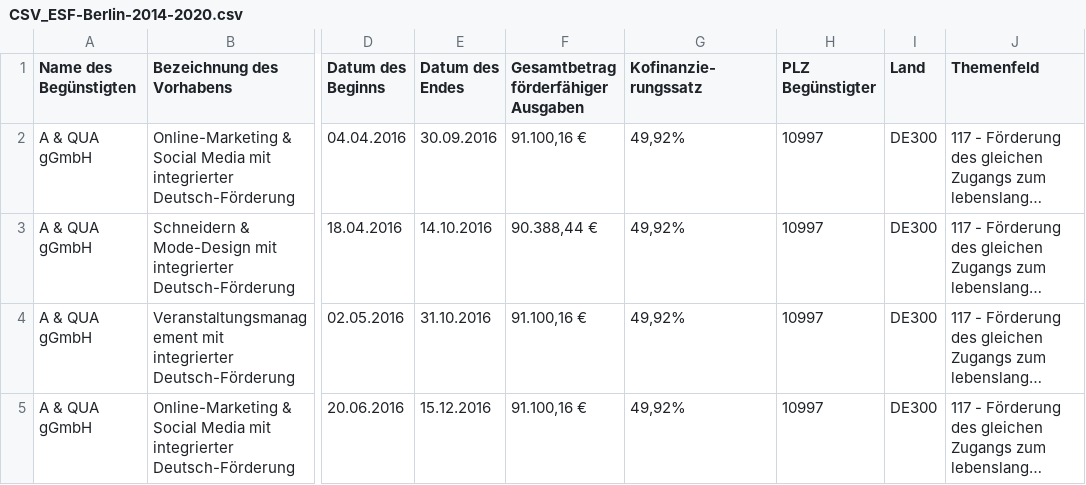
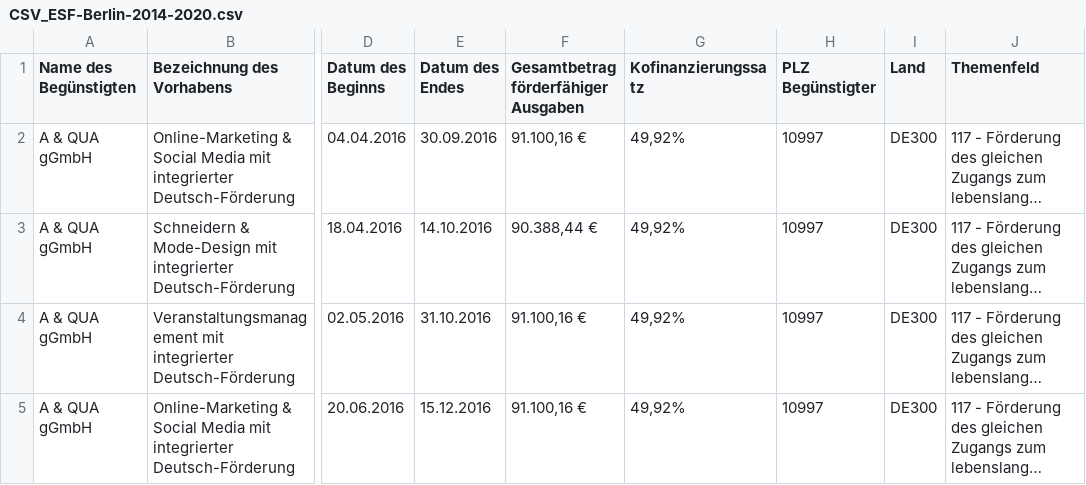
Before and after one commit to os-data/eu-structural-funds, a CSV file: data/DE.germany/DE3.berlin/ESF 2014-2020/CSV_ESF-Berlin-2014-2020.csv, drawn as a sheet; only a part is shown, gaps mark what is left out; long unchanged cells end in …; ↵ is a line break in a cell; the diff names each change by its address in the sheet, - before the commit and + after, or states it on an @@ line.

```diff
--- a/data/DE.germany/DE3.berlin/ESF 2014-2020/CSV_ESF-Berlin-2014-2020.csv
+++ b/data/DE.germany/DE3.berlin/ESF 2014-2020/CSV_ESF-Berlin-2014-2020.csv
-G1: Kofinanzie- ↵ rungssatz
+G1: Kofinanzierungssatz
```
Also changed, not shown: 1 other file.
